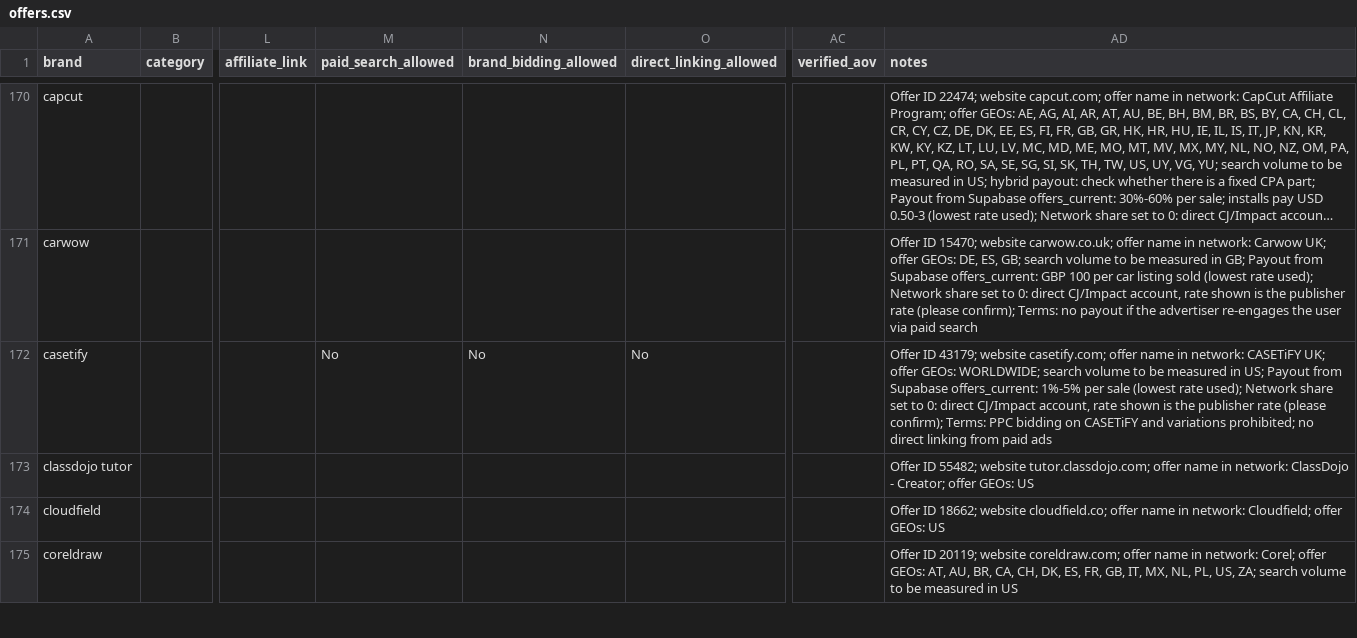
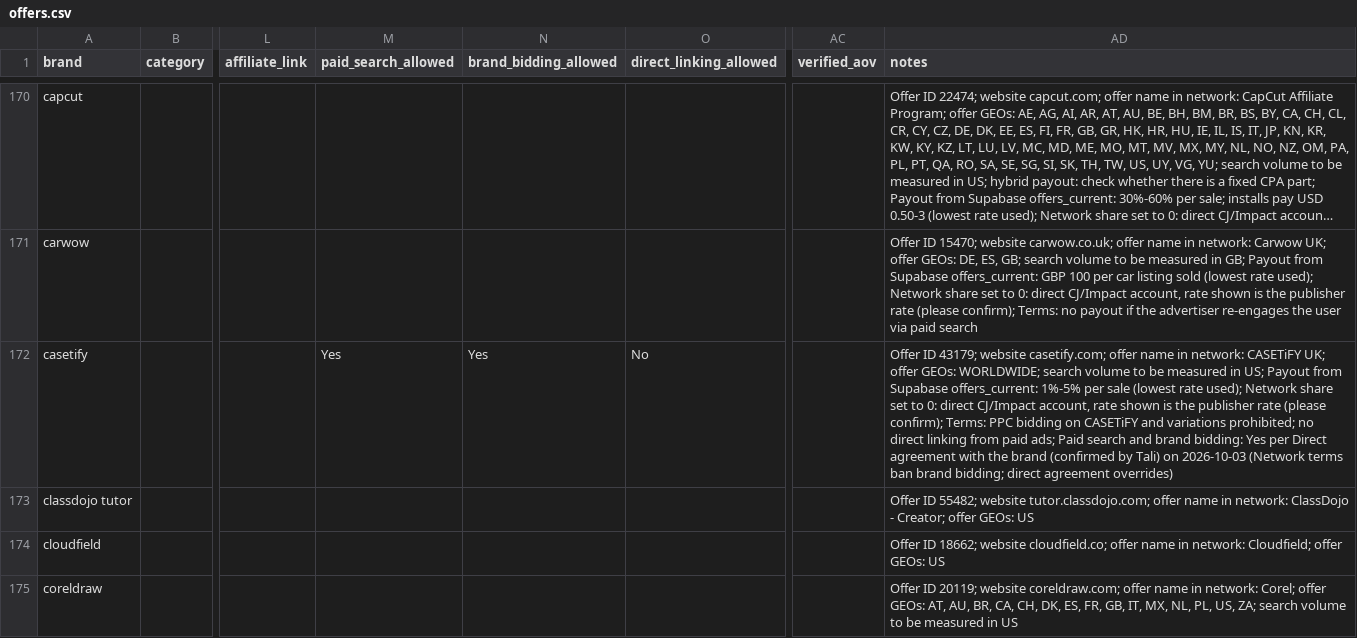
Before and after one commit to tb574/Reports, a CSV file: bulls/lists/2026-10-03_cj_impact/offers.csv, drawn as a sheet; only a part is shown, gaps mark what is left out; long unchanged cells end in …; the diff covers the shown part only; the diff names each change by its address in the sheet, - before the commit and + after, or states it on an @@ line.

```diff
--- a/bulls/lists/2026-10-03_cj_impact/offers.csv
+++ b/bulls/lists/2026-10-03_cj_impact/offers.csv
-M172 (paid_search_allowed): No
+M172 (paid_search_allowed): Yes
-N172 (brand_bidding_allowed): No
+N172 (brand_bidding_allowed): Yes
-AD172 (notes): …from paid ads
+AD172 (notes): …from paid ads; Paid search and brand bidding: Yes per Direct agreement with the brand (confirmed by Tali) on 2026-10-03 (Network terms ban brand bidding; direct agreement overrides)
```
Also changed, not shown: 24 edited cells elsewhere in this file, bulls/lists/2026-10-03_cj_impact/report/bulls_scored_2026-10-03.csv, 2 other files.
